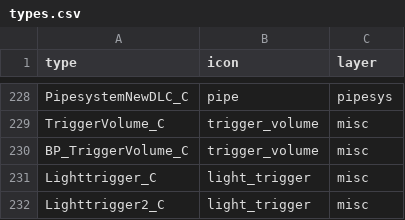
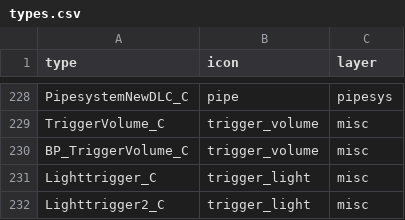
Before and after one commit to joric/supraland, a CSV file: data/types.csv, drawn as a sheet; only a part is shown, gaps mark what is left out.

Commit message:
better naming for triggers

```diff
--- a/data/types.csv
+++ b/data/types.csv
@@ -230,3 +230,3 @@ TriggerVolume_C,trigger_volume,misc
 BP_TriggerVolume_C,trigger_volume,misc
-Lighttrigger_C,light_trigger,misc
-Lighttrigger2_C,light_trigger,misc
+Lighttrigger_C,trigger_light,misc
+Lighttrigger2_C,trigger_light,misc
```
Also changed, not shown: 1 other file.
